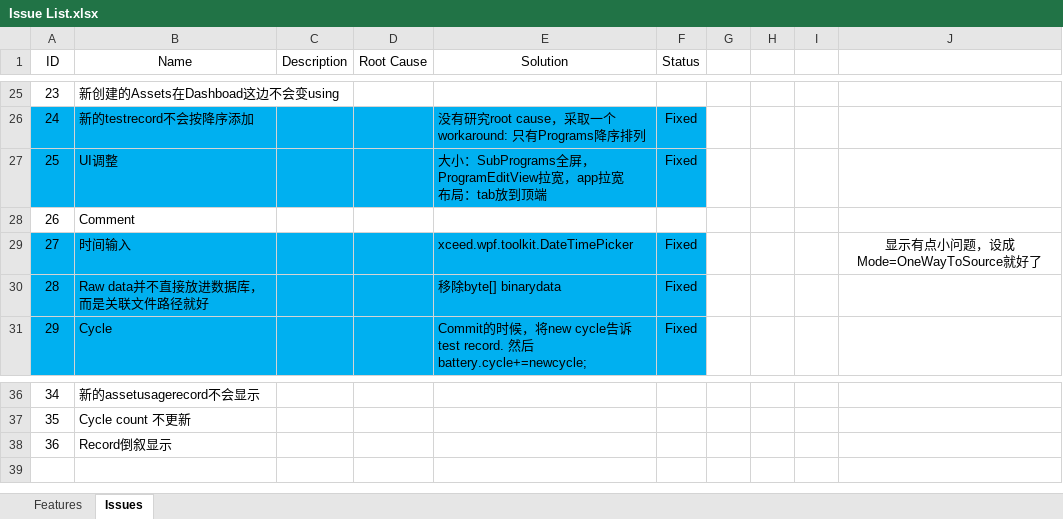
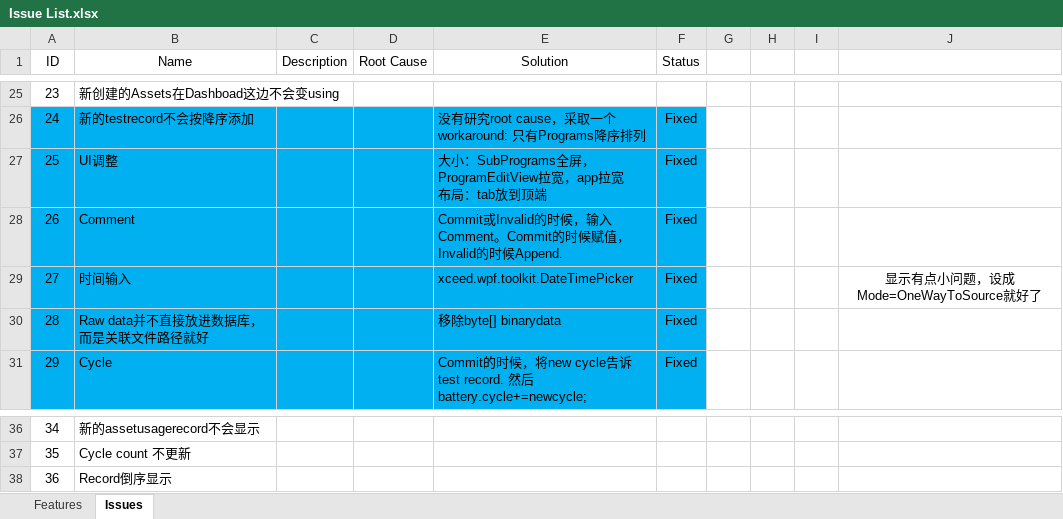
Before and after one commit to happylennychen/BCLabManagerV2, an Excel workbook: Doc/Issue List.xlsx, sheet Issues, drawn as a sheet; only a part is shown, gaps mark what is left out; values as stored, in another font and other column widths than the file's, no borders; the diff names each change by its address in the sheet, - before the commit and + after, or states it on an @@ line.

```diff
--- a/Doc/Issue List.xlsx (sheet Issues)
+++ b/Doc/Issue List.xlsx (sheet Issues)
-A28:F28 fill: none
+A28:F28 fill: #00B0F0
-E28 (Solution): (empty)
+E28 (Solution): Commit或Invalid的时候，输入Comment。Commit的时候赋值，Invalid的时候Append.
-F28 (Status): (empty)
+F28 (Status): Fixed
-B38 (Name): Record倒叙显示
+B38 (Name): Record倒序显示
```
Also changed, not shown: 5 other files.
